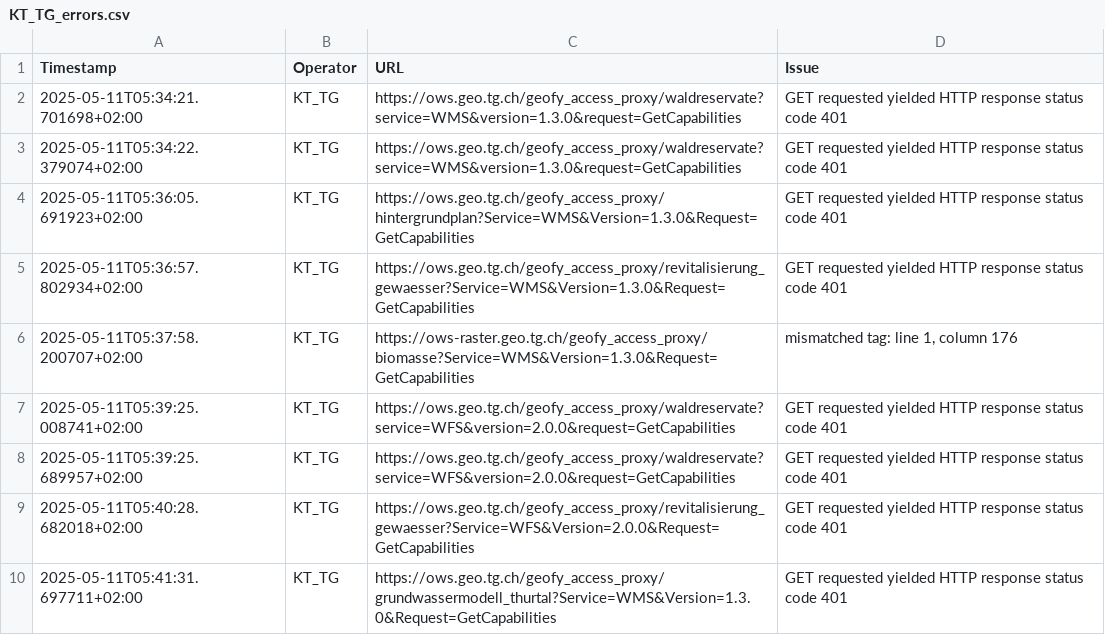
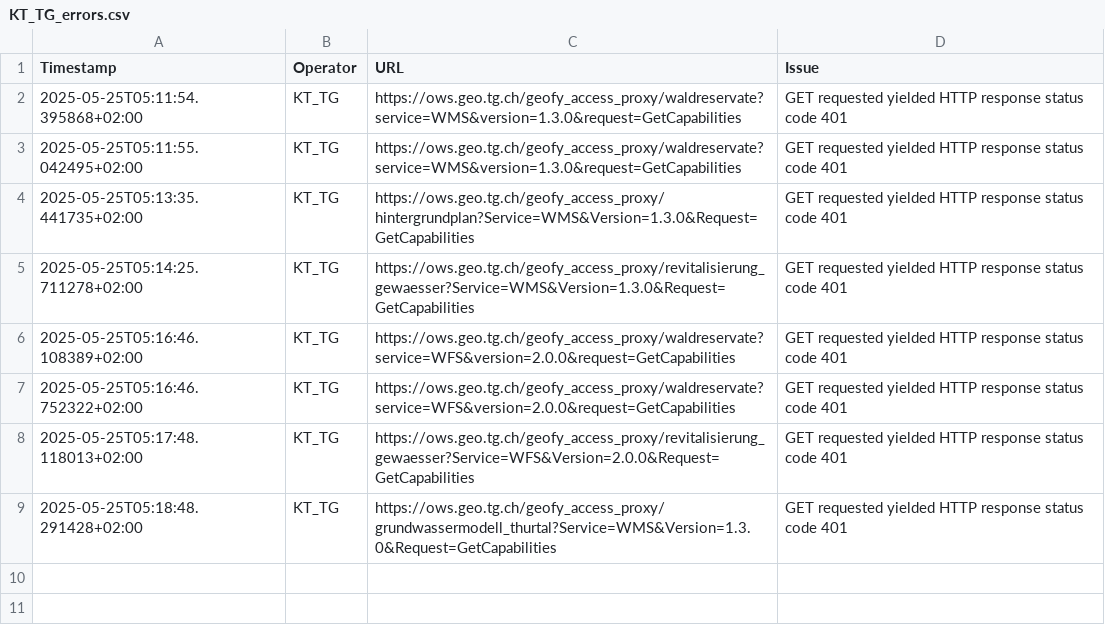
Before and after one commit to FHNW-IVGI/Geoharvester, a CSV file: scraper/tools/KT_TG_errors.csv, drawn as a sheet.

```diff
--- a/scraper/tools/KT_TG_errors.csv
+++ b/scraper/tools/KT_TG_errors.csv
@@ -1,10 +1,9 @@
 Timestamp,Operator,URL,Issue
-2025-05-11T05:34:21.701698+02:00,KT_TG,https://ows.geo.tg.ch/geofy_access_proxy/waldreservate?service=WMS&version=1.3.0&request=GetCapabilities,"GET requested yielded HTTP response status code 401"
-2025-05-11T05:34:22.379074+02:00,KT_TG,https://ows.geo.tg.ch/geofy_access_proxy/waldreservate?service=WMS&version=1.3.0&request=GetCapabilities,"GET requested yielded HTTP response status code 401"
-2025-05-11T05:36:05.691923+02:00,KT_TG,https://ows.geo.tg.ch/geofy_access_proxy/hintergrundplan?Service=WMS&Version=1.3.0&Request=GetCapabilities,"GET requested yielded HTTP response status code 401"
-2025-05-11T05:36:57.802934+02:00,KT_TG,https://ows.geo.tg.ch/geofy_access_proxy/revitalisierung_gewaesser?Service=WMS&Version=1.3.0&Request=GetCapabilities,"GET requested yielded HTTP response status code 401"
-2025-05-11T05:37:58.200707+02:00,KT_TG,https://ows-raster.geo.tg.ch/geofy_access_proxy/biomasse?Service=WMS&Version=1.3.0&Request=GetCapabilities,"mismatched tag: line 1, column 176"
-2025-05-11T05:39:25.008741+02:00,KT_TG,https://ows.geo.tg.ch/geofy_access_proxy/waldreservate?service=WFS&version=2.0.0&request=GetCapabilities,"GET requested yielded HTTP response status code 401"
-2025-05-11T05:39:25.689957+02:00,KT_TG,https://ows.geo.tg.ch/geofy_access_proxy/waldreservate?service=WFS&version=2.0.0&request=GetCapabilities,"GET requested yielded HTTP response status code 401"
-2025-05-11T05:40:28.682018+02:00,KT_TG,https://ows.geo.tg.ch/geofy_access_proxy/revitalisierung_gewaesser?Service=WFS&Version=2.0.0&Request=GetCapabilities,"GET requested yielded HTTP response status code 401"
-2025-05-11T05:41:31.697711+02:00,KT_TG,https://ows.geo.tg.ch/geofy_access_proxy/grundwassermodell_thurtal?Service=WMS&Version=1.3.0&Request=GetCapabilities,"GET requested yielded HTTP response status code 401"
+2025-05-25T05:11:54.395868+02:00,KT_TG,https://ows.geo.tg.ch/geofy_access_proxy/waldreservate?service=WMS&version=1.3.0&request=GetCapabilities,"GET requested yielded HTTP response status code 401"
+2025-05-25T05:11:55.042495+02:00,KT_TG,https://ows.geo.tg.ch/geofy_access_proxy/waldreservate?service=WMS&version=1.3.0&request=GetCapabilities,"GET requested yielded HTTP response status code 401"
+2025-05-25T05:13:35.441735+02:00,KT_TG,https://ows.geo.tg.ch/geofy_access_proxy/hintergrundplan?Service=WMS&Version=1.3.0&Request=GetCapabilities,"GET requested yielded HTTP response status code 401"
+2025-05-25T05:14:25.711278+02:00,KT_TG,https://ows.geo.tg.ch/geofy_access_proxy/revitalisierung_gewaesser?Service=WMS&Version=1.3.0&Request=GetCapabilities,"GET requested yielded HTTP response status code 401"
+2025-05-25T05:16:46.108389+02:00,KT_TG,https://ows.geo.tg.ch/geofy_access_proxy/waldreservate?service=WFS&version=2.0.0&request=GetCapabilities,"GET requested yielded HTTP response status code 401"
+2025-05-25T05:16:46.752322+02:00,KT_TG,https://ows.geo.tg.ch/geofy_access_proxy/waldreservate?service=WFS&version=2.0.0&request=GetCapabilities,"GET requested yielded HTTP response status code 401"
+2025-05-25T05:17:48.118013+02:00,KT_TG,https://ows.geo.tg.ch/geofy_access_proxy/revitalisierung_gewaesser?Service=WFS&Version=2.0.0&Request=GetCapabilities,"GET requested yielded HTTP response status code 401"
+2025-05-25T05:18:48.291428+02:00,KT_TG,https://ows.geo.tg.ch/geofy_access_proxy/grundwassermodell_thurtal?Service=WMS&Version=1.3.0&Request=GetCapabilities,"GET requested yielded HTTP response status code 401"
```
Also changed, not shown: scraper/tools/Geodienste_errors.csv, scraper/tools/KT_FR_errors.csv, 7 other files.
